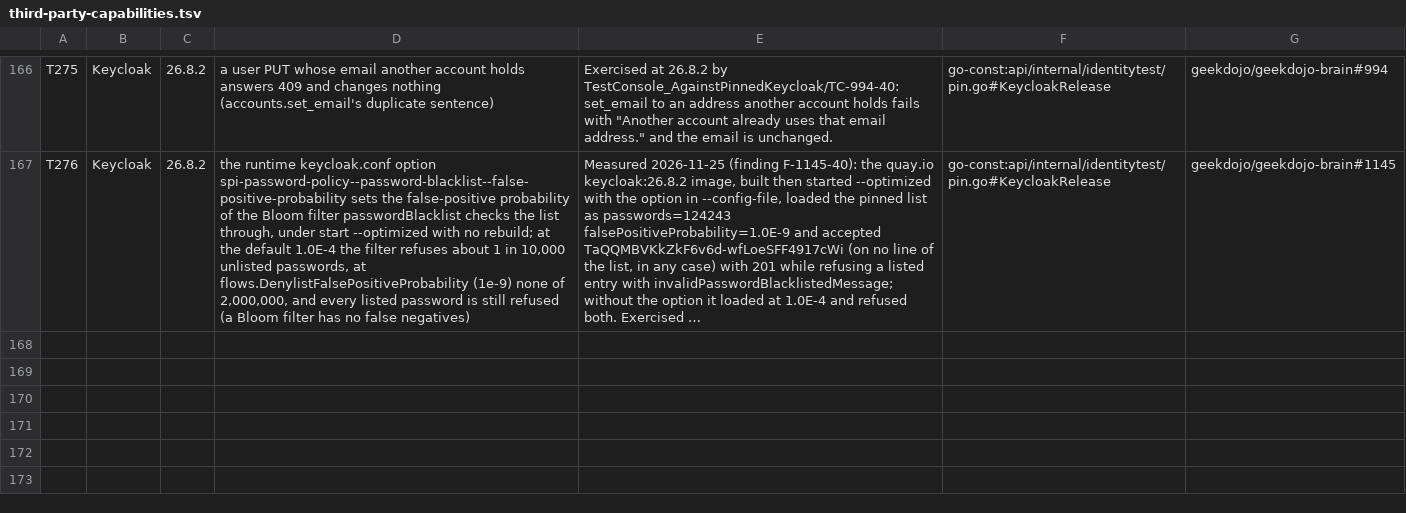
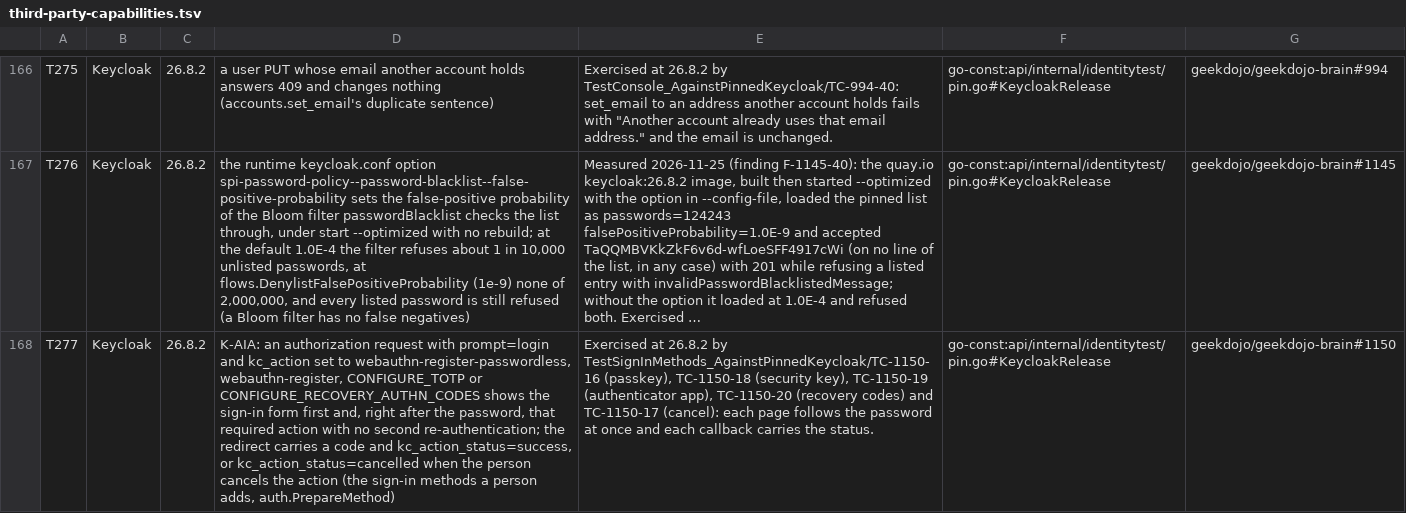
Before and after one commit to geekdojo/rasputin-control-plane, a TSV file: .github/third-party-capabilities.tsv, drawn as a sheet; only a part is shown, gaps mark what is left out; long unchanged cells end in …; the diff names each change by its address in the sheet, - before the commit and + after, or states it on an @@ line.

```diff
--- a/.github/third-party-capabilities.tsv
+++ b/.github/third-party-capabilities.tsv
+row 168: T277 | Keycloak | 26.8.2 | K-AIA: an authorization request with prompt=login and kc_action set to webauthn-register-passwordless, webauthn-register, CONFIGURE_TOTP or CONFIGURE_RECOVERY_AUTHN_CODES shows the sign-in form first and, right after the password, that required action with no second re-authentication; the redirect carries a code and kc_action_status=success, or kc_action_status=cancelled when the person cancels the action (the sign-in methods a person adds, auth.PrepareMethod) | Exercised at 26.8.2 by TestSignInMethods_AgainstPinnedKeycloak/TC-1150-16 (passkey), TC-1150-18 (security key), TC-1150-19 (authenticator app), TC-1150-20 (recovery codes) and TC-1150-17 (cancel): each page follows the password at once and each callback carries the status. | go-const:api/internal/identitytest/pin.go#KeycloakRelease | geekdojo/geekdojo-brain#1150
```
Also changed, not shown: 25 other files.
